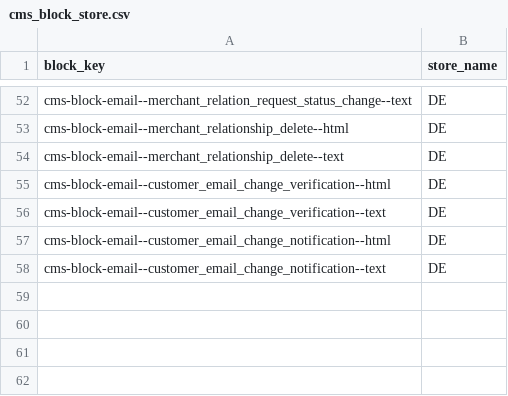
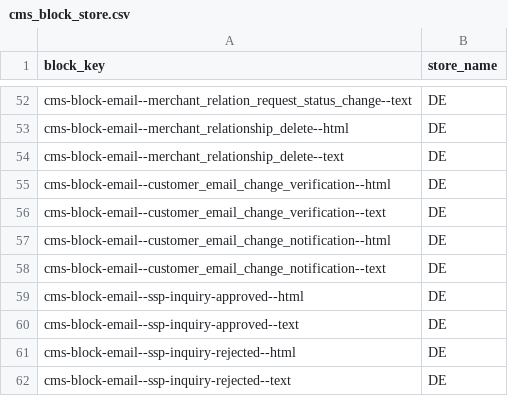
Before and after one commit to spryker-shop/suite, a CSV file: data/import/common/DE/cms_block_store.csv, drawn as a sheet; only a part is shown, gaps mark what is left out.

```diff
--- a/data/import/common/DE/cms_block_store.csv
+++ b/data/import/common/DE/cms_block_store.csv
@@ -58 +58,5 @@ cms-block-email--customer_email_change_notification--html,DE
 cms-block-email--customer_email_change_notification--text,DE
+cms-block-email--ssp-inquiry-approved--html,DE
+cms-block-email--ssp-inquiry-approved--text,DE
+cms-block-email--ssp-inquiry-rejected--html,DE
+cms-block-email--ssp-inquiry-rejected--text,DE
```
Also changed, not shown: data/import/common/AT/cms_block_store.csv, data/import/common/US/cms_block_store.csv, 48 other files.
